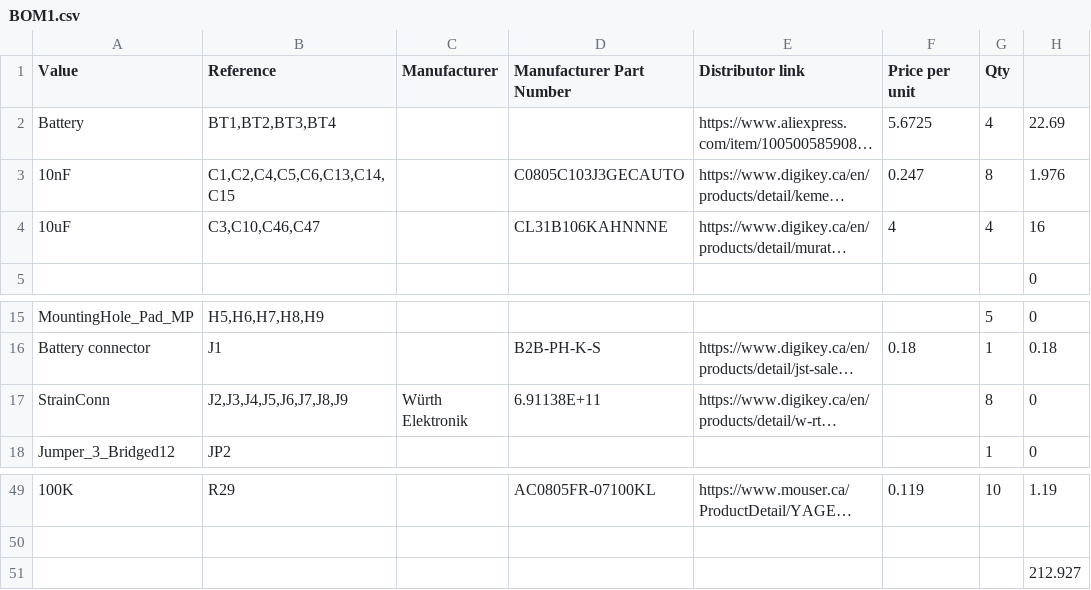
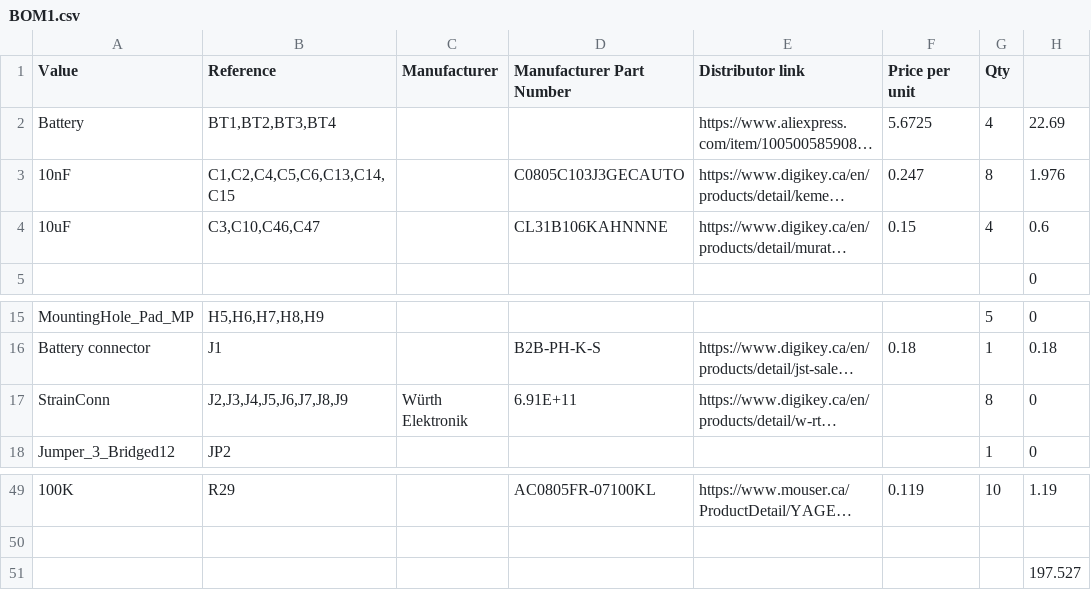
Before and after one commit to BCIT-BAJA/BCIT-BAJA-DAQ, a CSV file: Hardware/Revision01/BOM1.csv, drawn as a sheet; only a part is shown, gaps mark what is left out; long unchanged cells end in …; the diff names each change by its address in the sheet, - before the commit and + after, or states it on an @@ line.

```diff
--- a/Hardware/Revision01/BOM1.csv
+++ b/Hardware/Revision01/BOM1.csv
-F4 (Price per unit): 4
+F4 (Price per unit): 0.15
-H4: 16
+H4: 0.6
-D17 (Manufacturer Part Number): 6.91138E+11
+D17 (Manufacturer Part Number): 6.91E+11
-H51: 212.927
+H51: 197.527
```
Also changed, not shown: 7 other files.
